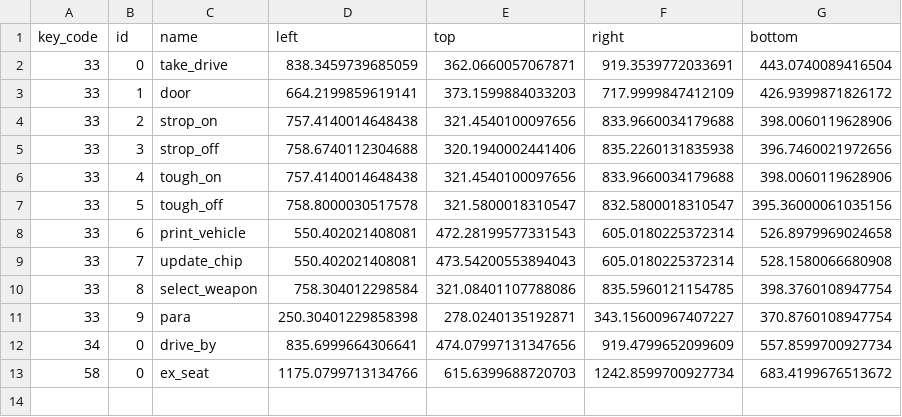
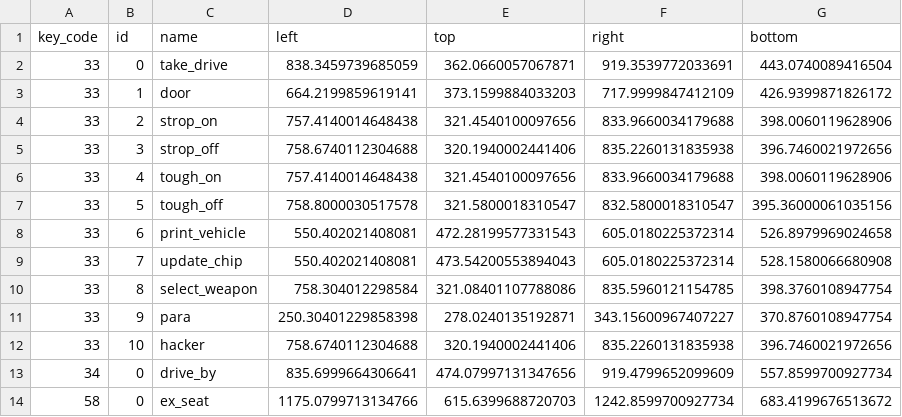
Before and after one commit to zhaofeng256/android-emulator-control, a CSV file: panels.csv, drawn as a sheet; the diff names each change by its address in the sheet, - before the commit and + after, or states it on an @@ line.

```diff
--- a/panels.csv
+++ b/panels.csv
+row 12: 33 | 10 | hacker | 758.6740112304688 | 320.1940002441406 | 835.2260131835938 | 396.7460021972656
```
Also changed, not shown: 7 other files.
